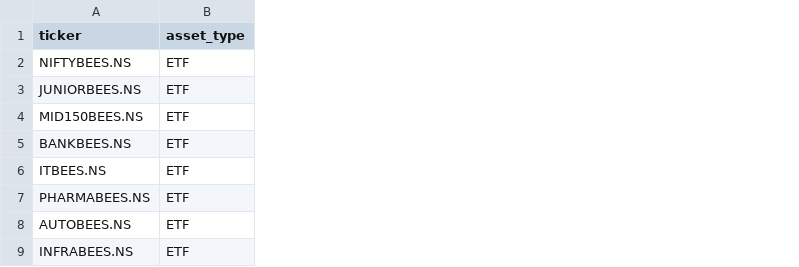
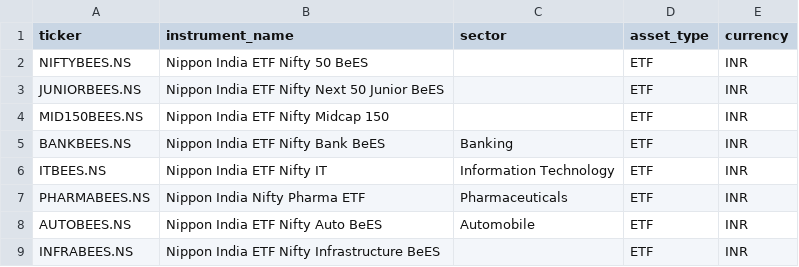
Before and after one commit to Abhijeet-SP/Portfolio_Analyser, a CSV file: data/02_etf_bonds_ticker_universe.csv, drawn as a sheet; only a part is shown; the diff names each change by its address in the sheet, - before the commit and + after, or states it on an @@ line.

Commit message:
change the whole project towards static data reading

```diff
--- a/data/02_etf_bonds_ticker_universe.csv
+++ b/data/02_etf_bonds_ticker_universe.csv
+column B (instrument_name), rows 2-9: Nippon India ETF Nifty 50 BeES | Nippon India ETF Nifty Next 50 Junior BeES | Nippon India ETF Nifty Midcap 150 | Nippon India ETF Nifty Bank BeES | Nippon India ETF Nifty IT | Nippon India Nifty Pharma ETF | Nippon India ETF Nifty Auto BeES | Nippon India ETF Nifty Infrastructure BeES
+column C (sector), rows 5-8: Banking | Information Technology | Pharmaceuticals | Automobile
+column E (currency), rows 2-9: all INR
```
Also changed, not shown: 5 other files.
